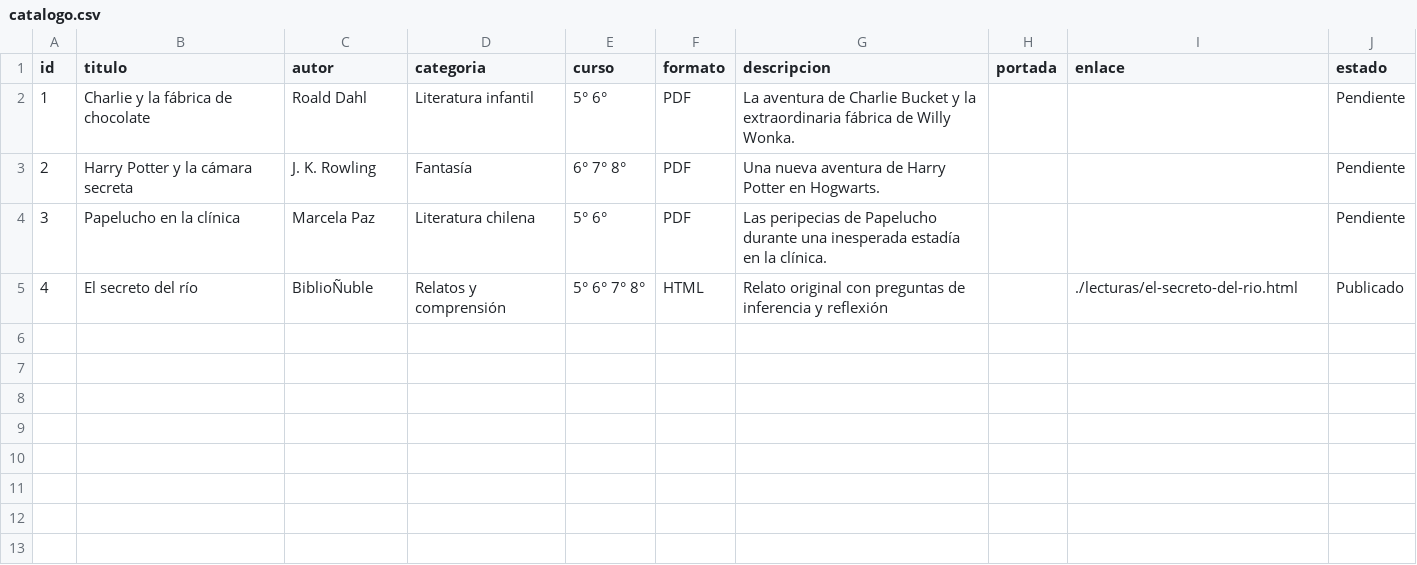
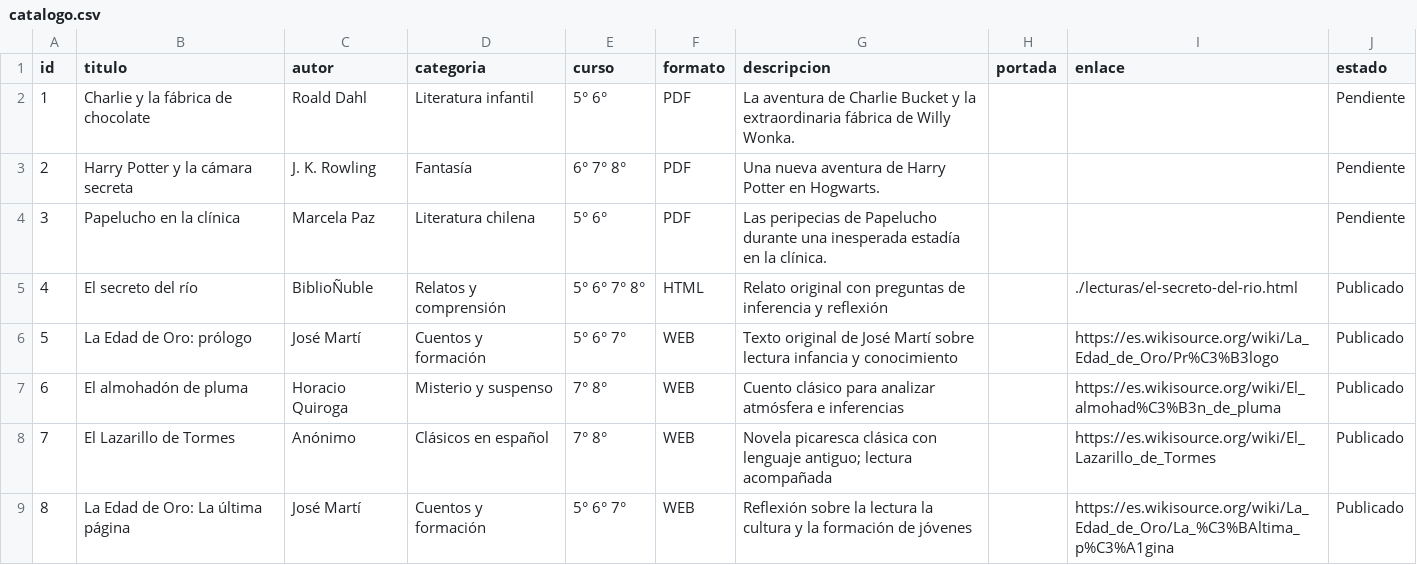
Before and after one commit to bibliotecariberadenuble/biblionuble, a CSV file: catalogo.csv, drawn as a sheet; the diff names each change by its address in the sheet, - before the commit and + after, or states it on an @@ line.

Commit message:
Agregar cuatro lecturas clásicas de dominio público con acceso a ediciones originales verificadas

```diff
--- a/catalogo.csv
+++ b/catalogo.csv
+row 6: 5 | La Edad de Oro: prólogo | José Martí | Cuentos y formación | 5° 6° 7° | WEB | Texto original de José Martí sobre lectura infancia y conocimiento |  | https://es.wikisource.org/wiki/La_Edad_de_Oro/Pr%C3%B3logo | Publicado
+row 7: 6 | El almohadón de pluma | Horacio Quiroga | Misterio y suspenso | 7° 8° | WEB | Cuento clásico para analizar atmósfera e inferencias |  | https://es.wikisource.org/wiki/El_almohad%C3%B3n_de_pluma | Publicado
+row 8: 7 | El Lazarillo de Tormes | Anónimo | Clásicos en español | 7° 8° | WEB | Novela picaresca clásica con lenguaje antiguo; lectura acompañada |  | https://es.wikisource.org/wiki/El_Lazarillo_de_Tormes | Publicado
+row 9: 8 | La Edad de Oro: La última página | José Martí | Cuentos y formación | 5° 6° 7° | WEB | Reflexión sobre la lectura la cultura y la formación de jóvenes |  | https://es.wikisource.org/wiki/La_Edad_de_Oro/La_%C3%BAltima_p%C3%A1gina | Publicado
```
